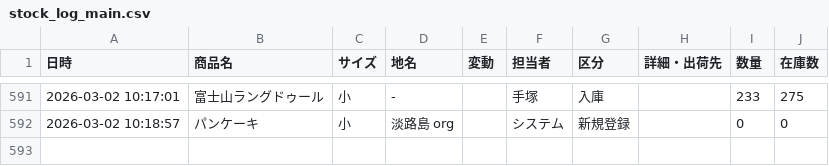
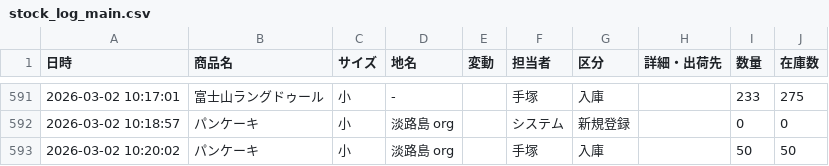
Before and after one commit to iplan381/zaiko-kanri, a CSV file: stock_log_main.csv, drawn as a sheet; only a part is shown, gaps mark what is left out.

Commit message:
Log Update

```diff
--- a/stock_log_main.csv
+++ b/stock_log_main.csv
@@ -592 +592,2 @@
 2026-03-02 10:18:57,パンケーキ,小,淡路島 org,,システム,新規登録,,0,0
+2026-03-02 10:20:02,パンケーキ,小,淡路島 org,,手塚,入庫,,50,50
```
